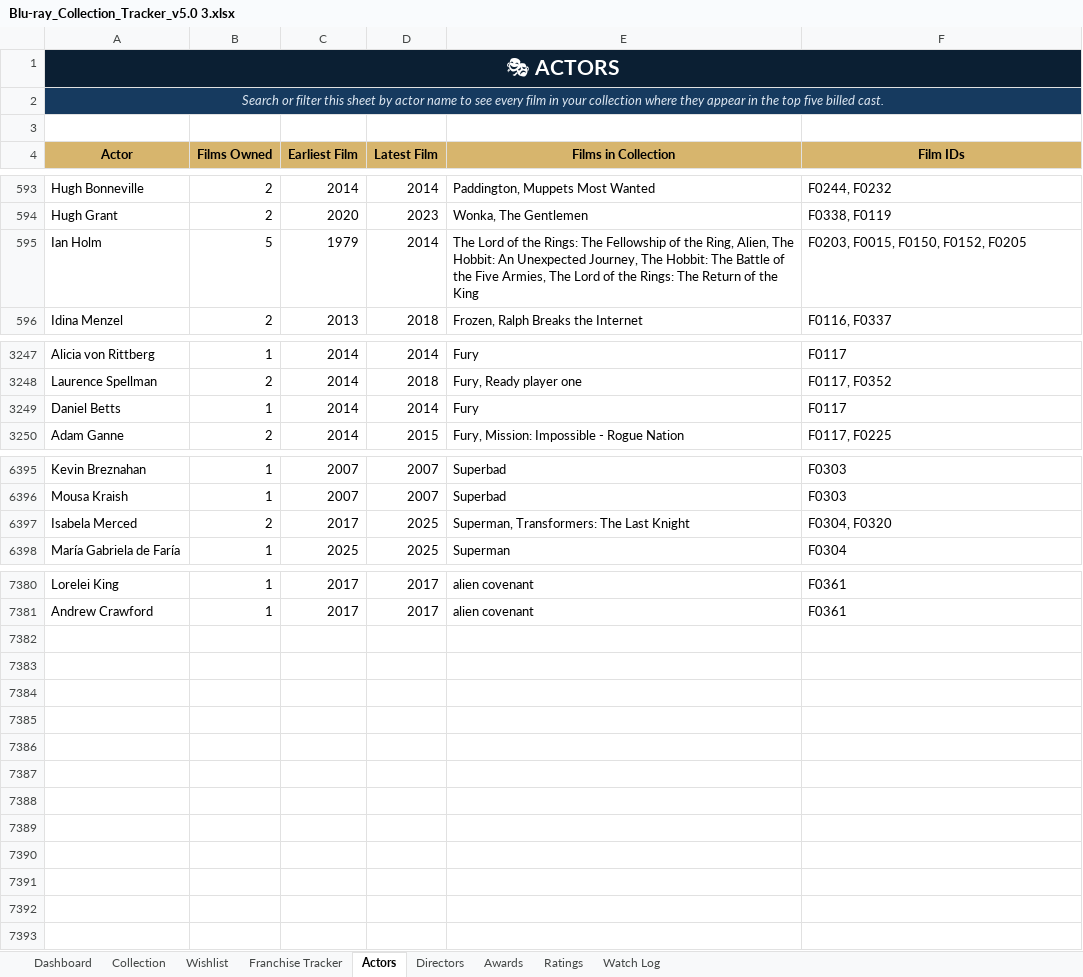
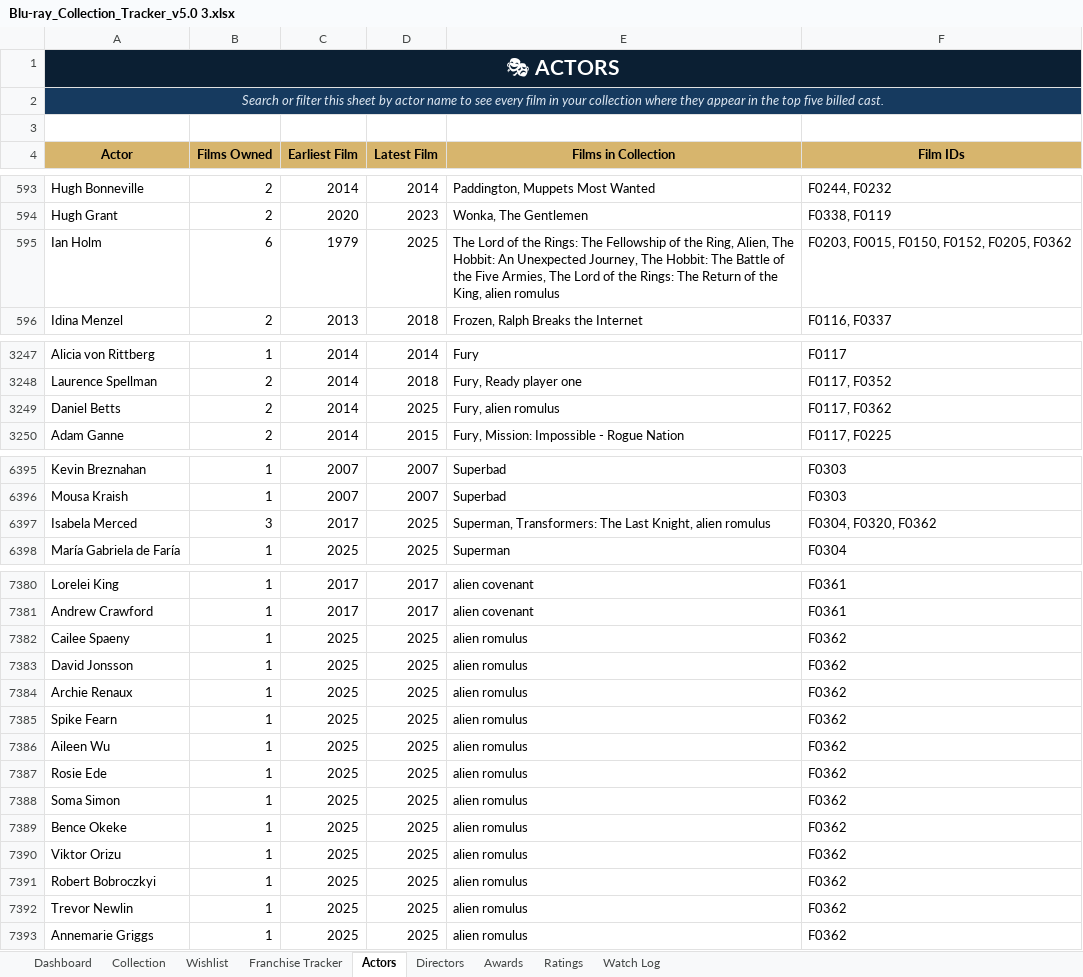
Before and after one commit to tingonting/Blu-ray-tracker, an Excel workbook: Blu-ray_Collection_Tracker_v5.0 3.xlsx, sheet Actors, drawn as a sheet; only a part is shown, gaps mark what is left out; values as stored, in another font and other column widths than the file's, no borders; the diff names each change by its address in the sheet, - before the commit and + after, or states it on an @@ line.

Commit message:
Update collection — 2026-08-29 00:50

```diff
--- a/Blu-ray_Collection_Tracker_v5.0 3.xlsx (sheet Actors)
+++ b/Blu-ray_Collection_Tracker_v5.0 3.xlsx (sheet Actors)
-B595 (Films Owned): 5
+B595 (Films Owned): 6
-D595 (Latest Film): 2014
+D595 (Latest Film): 2025
-E595 (Films in Collection): …of the King
+E595 (Films in Collection): …of the King, alien romulus
-F595 (Film IDs): F0203, F0015, F0150, F0152, F0205
+F595 (Film IDs): F0203, F0015, F0150, F0152, F0205, F0362
-B3249 (Films Owned): 1
+B3249 (Films Owned): 2
-D3249 (Latest Film): 2014
+D3249 (Latest Film): 2025
-E3249 (Films in Collection): Fury
+E3249 (Films in Collection): Fury, alien romulus
-F3249 (Film IDs): F0117
+F3249 (Film IDs): F0117, F0362
-B6397 (Films Owned): 2
+B6397 (Films Owned): 3
-E6397 (Films in Collection): …The Last Knight
+E6397 (Films in Collection): …The Last Knight, alien romulus
-F6397 (Film IDs): F0304, F0320
+F6397 (Film IDs): F0304, F0320, F0362
+row 7382: Cailee Spaeny | 1 | 2025 | 2025 | alien romulus | F0362
+row 7383: David Jonsson | 1 | 2025 | 2025 | alien romulus | F0362
+row 7384: Archie Renaux | 1 | 2025 | 2025 | alien romulus | F0362
+row 7385: Spike Fearn | 1 | 2025 | 2025 | alien romulus | F0362
+row 7386: Aileen Wu | 1 | 2025 | 2025 | alien romulus | F0362
+row 7387: Rosie Ede | 1 | 2025 | 2025 | alien romulus | F0362
+row 7388: Soma Simon | 1 | 2025 | 2025 | alien romulus | F0362
+row 7389: Bence Okeke | 1 | 2025 | 2025 | alien romulus | F0362
+row 7390: Viktor Orizu | 1 | 2025 | 2025 | alien romulus | F0362
+row 7391: Robert Bobroczkyi | 1 | 2025 | 2025 | alien romulus | F0362
+row 7392: Trevor Newlin | 1 | 2025 | 2025 | alien romulus | F0362
+row 7393: Annemarie Griggs | 1 | 2025 | 2025 | alien romulus | F0362
```
Also changed, not shown: sheet Collection, sheet Directors.
